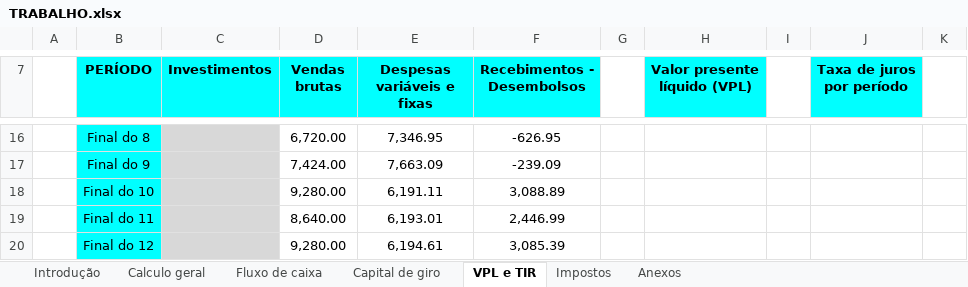
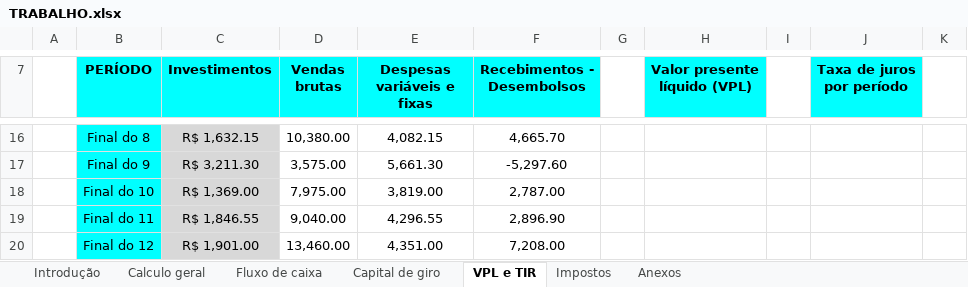
Before and after one commit to gusta200716/APS---Viabilidade-de-Projetos-e-Neg-cios, an Excel workbook: TRABALHO.xlsx, sheet VPL e TIR, drawn as a sheet; only a part is shown, gaps mark what is left out; values as stored, in another font and other column widths than the file's, no borders; charts and pictures and conditional formats not drawn; the diff covers the shown part only; the diff names each change by its address in the sheet, - before the commit and + after, or states it on an @@ line.

```diff
--- a/TRABALHO.xlsx (sheet VPL e TIR)
+++ b/TRABALHO.xlsx (sheet VPL e TIR)
-C16 (Investimentos): (empty)
+C16 (Investimentos): R$ 1,632.15
-D16 (Vendas brutas): 6,720.00
+D16 (Vendas brutas): 10,380.00
-E16 (Despesas variáveis e fixas): 7,346.95
+E16 (Despesas variáveis e fixas): 4,082.15
-F16 (Recebimentos - Desembolsos): -626.95
+F16 (Recebimentos - Desembolsos): 4,665.70
-C17 (Investimentos): (empty)
+C17 (Investimentos): R$ 3,211.30
-D17 (Vendas brutas): 7,424.00
+D17 (Vendas brutas): 3,575.00
-E17 (Despesas variáveis e fixas): 7,663.09
+E17 (Despesas variáveis e fixas): 5,661.30
-F17 (Recebimentos - Desembolsos): -239.09
+F17 (Recebimentos - Desembolsos): -5,297.60
-C18 (Investimentos): (empty)
+C18 (Investimentos): R$ 1,369.00
-D18 (Vendas brutas): 9,280.00
+D18 (Vendas brutas): 7,975.00
-E18 (Despesas variáveis e fixas): 6,191.11
+E18 (Despesas variáveis e fixas): 3,819.00
-F18 (Recebimentos - Desembolsos): 3,088.89
+F18 (Recebimentos - Desembolsos): 2,787.00
-C19 (Investimentos): (empty)
+C19 (Investimentos): R$ 1,846.55
-D19 (Vendas brutas): 8,640.00
+D19 (Vendas brutas): 9,040.00
-E19 (Despesas variáveis e fixas): 6,193.01
+E19 (Despesas variáveis e fixas): 4,296.55
-F19 (Recebimentos - Desembolsos): 2,446.99
+F19 (Recebimentos - Desembolsos): 2,896.90
-C20 (Investimentos): (empty)
+C20 (Investimentos): R$ 1,901.00
-D20 (Vendas brutas): 9,280.00
+D20 (Vendas brutas): 13,460.00
-E20 (Despesas variáveis e fixas): 6,194.61
+E20 (Despesas variáveis e fixas): 4,351.00
-F20 (Recebimentos - Desembolsos): 3,085.39
+F20 (Recebimentos - Desembolsos): 7,208.00
```
Also changed, not shown: 31 edited cells elsewhere in this sheet, sheet Fluxo de caixa, sheet Capital de giro, sheet Calculo geral, sheet Impostos, sheet Introdução, charts or pictures.
